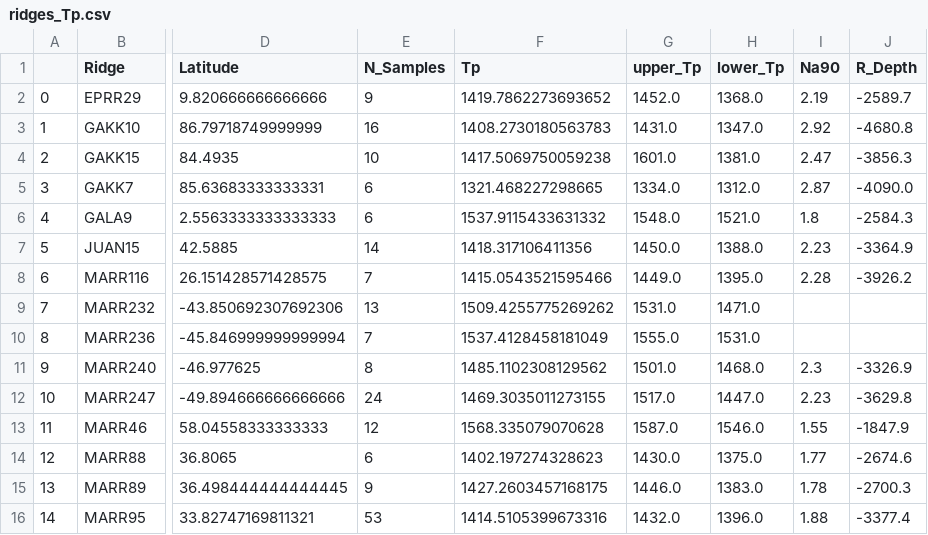
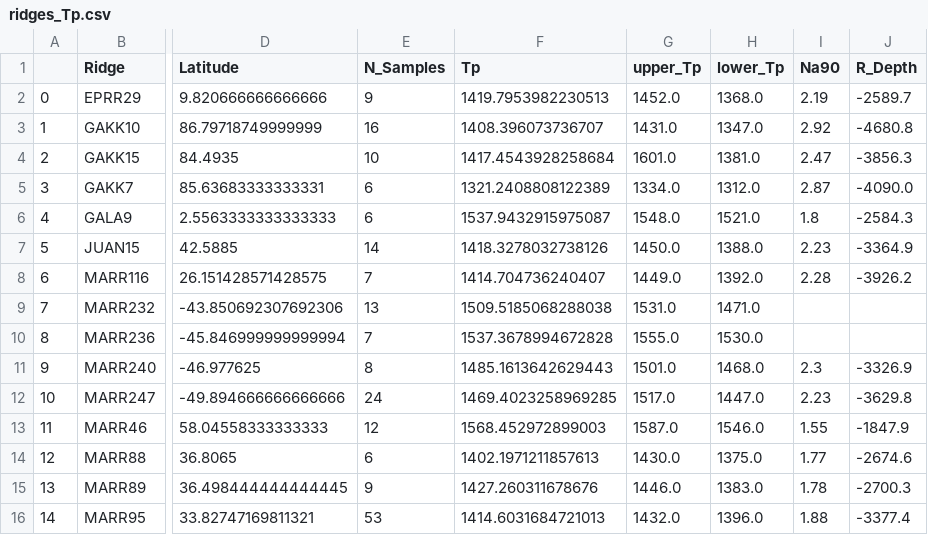
Before and after one commit to fmcnab/meltPT, a CSV file: Examples/Tutorials/Data/ridges_Tp.csv, drawn as a sheet; only a part is shown, gaps mark what is left out; the diff names each change by its address in the sheet, - before the commit and + after, or states it on an @@ line.

```diff
--- a/Examples/Tutorials/Data/ridges_Tp.csv
+++ b/Examples/Tutorials/Data/ridges_Tp.csv
-F2 (Tp): 1419.7862273693652
+F2 (Tp): 1419.7953982230513
-F3 (Tp): 1408.2730180563783
+F3 (Tp): 1408.396073736707
-F4 (Tp): 1417.5069750059238
+F4 (Tp): 1417.4543928258684
-F5 (Tp): 1321.468227298665
+F5 (Tp): 1321.2408808122389
-F6 (Tp): 1537.9115433631332
+F6 (Tp): 1537.9432915975087
-F7 (Tp): 1418.317106411356
+F7 (Tp): 1418.3278032738126
-F8 (Tp): 1415.0543521595466
+F8 (Tp): 1414.704736240407
-H8 (lower_Tp): 1395.0
+H8 (lower_Tp): 1392.0
-F9 (Tp): 1509.4255775269262
+F9 (Tp): 1509.5185068288038
-F10 (Tp): 1537.4128458181049
+F10 (Tp): 1537.3678994672828
-H10 (lower_Tp): 1531.0
+H10 (lower_Tp): 1530.0
-F11 (Tp): 1485.1102308129562
+F11 (Tp): 1485.1613642629443
-F12 (Tp): 1469.3035011273155
+F12 (Tp): 1469.4023258969285
-F13 (Tp): 1568.335079070628
+F13 (Tp): 1568.452972899003
-F14 (Tp): 1402.197274328623
+F14 (Tp): 1402.1971211857613
-F15 (Tp): 1427.2603457168175
+F15 (Tp): 1427.260311678676
-F16 (Tp): 1414.5105399673316
+F16 (Tp): 1414.6031684721013
```
Also changed, not shown: Examples/Tutorials/Data/PF16_UT09DV04_out.csv, Examples/Tutorials/Data/Ridge_output.csv, 44 other files.
